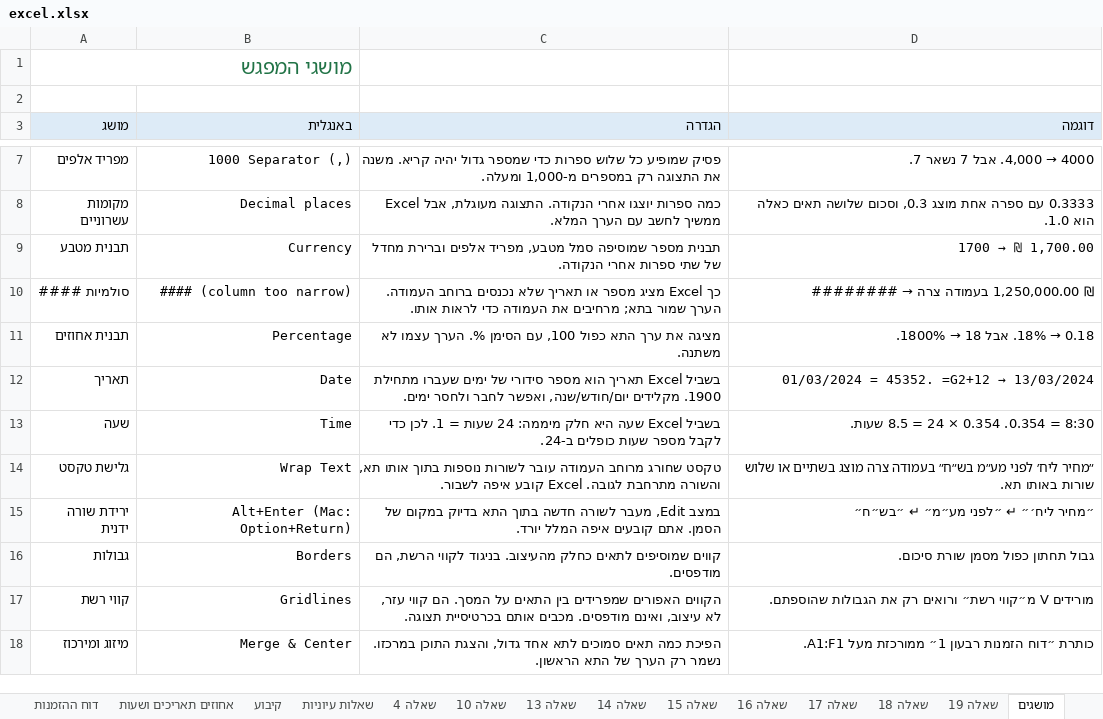
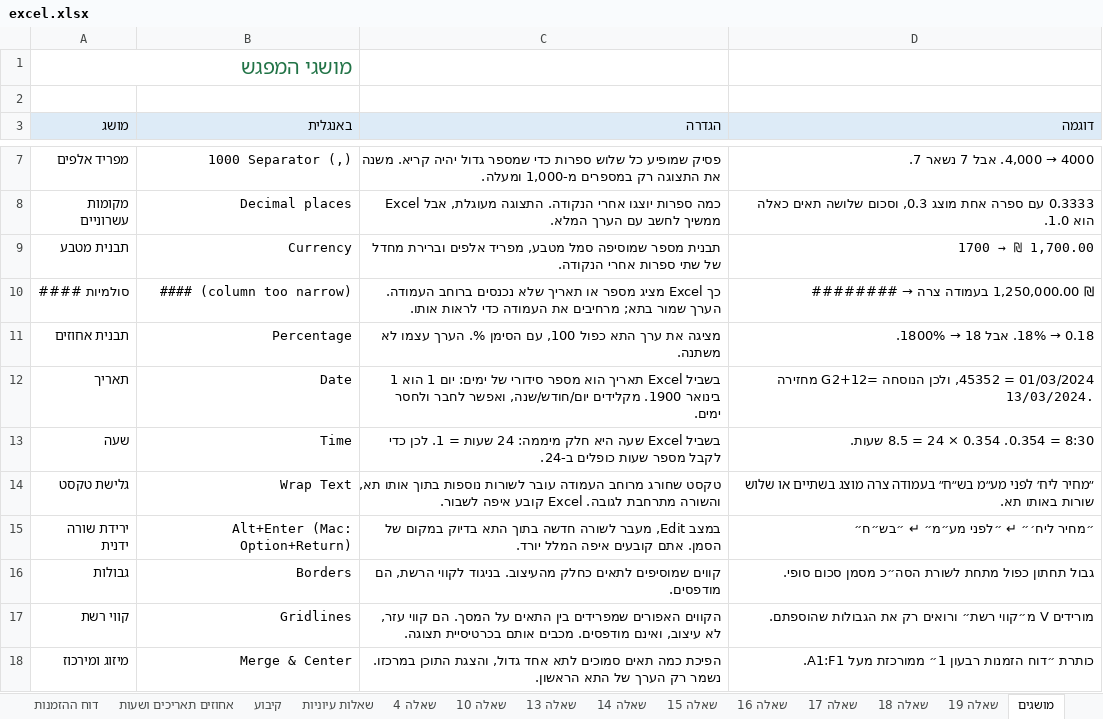
Before and after one commit to shaytsaban/computerized-business-analysis, an Excel workbook: lectures/lecture-2/excel.xlsx, sheet מושגים, drawn as a sheet; only a part is shown, gaps mark what is left out; values as stored, in another font and other column widths than the file's, no borders; the diff names each change by its address in the sheet, - before the commit and + after, or states it on an @@ line.

```diff
--- a/lectures/lecture-2/excel.xlsx (sheet מושגים)
+++ b/lectures/lecture-2/excel.xlsx (sheet מושגים)
-C12 (הגדרה): …סידורי של ימים שעברו מתחילת 1900. מקלידים…
+C12 (הגדרה): …סידורי של ימים: יום 1 הוא 1 בינואר 1900. מקלידים…
@@ D12 (דוגמה): 01/03/2024 = 45352. =G2+12 → 13/03/2024 → 01/03/2024 = 45352, ולכן הנוסחה =G2+12 מחזירה 13/03/2024. @@
-D16 (דוגמה): גבול תחתון כפול מסמן שורת סיכום.
+D16 (דוגמה): גבול תחתון כפול מתחת לשורת הסה״כ מסמן סכום סופי.
```
Also changed, not shown: sheet שאלה 16, sheet אחוזים תאריכים ושעות, sheet שאלה 19, sheet שאלות עיוניות, sheet שאלה 4, sheet דוח ההזמנות, 1 more sheet, 4 other files.
